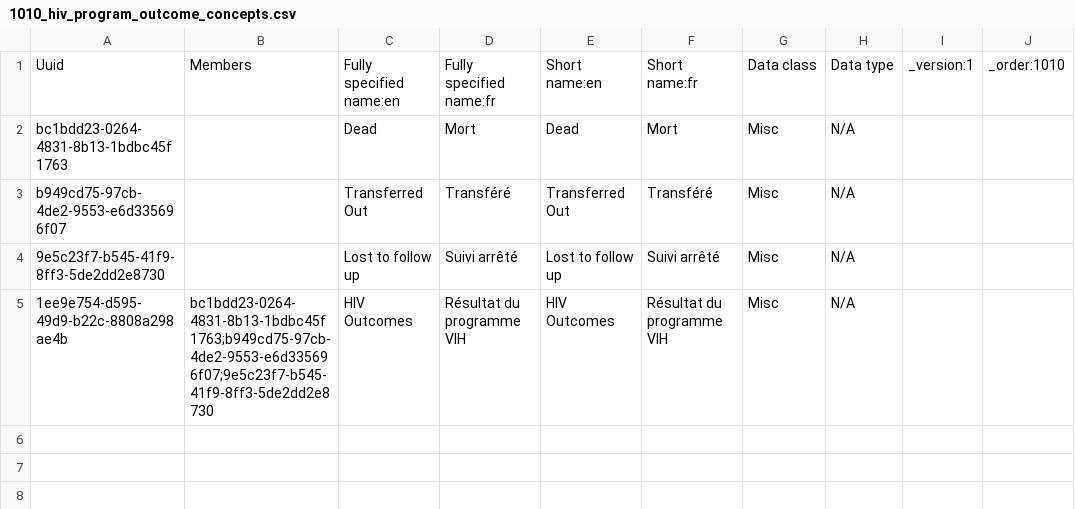
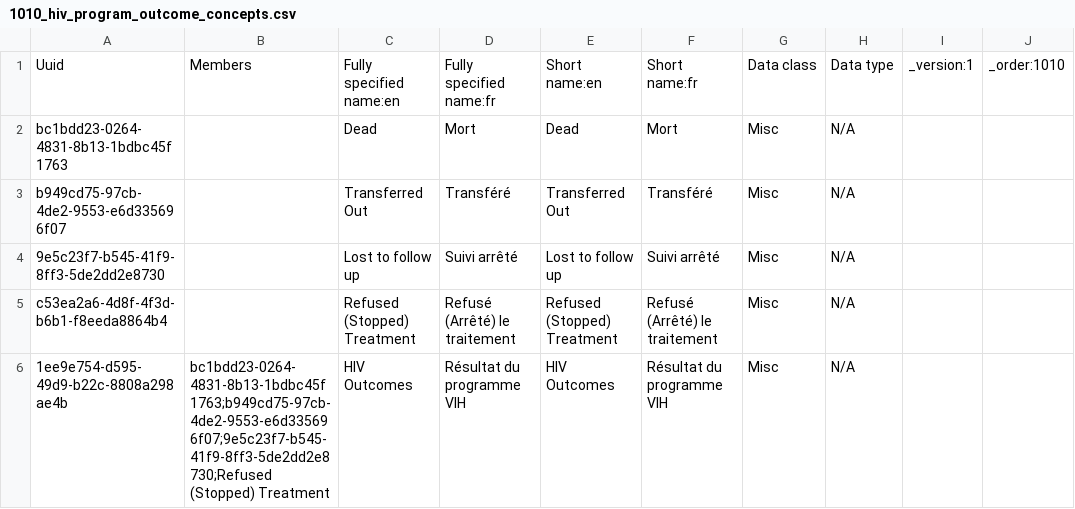
Before and after one commit to jembi/cameroon-bahmni-metadata, a CSV file: configuration/concepts/1010_hiv_program_outcome_concepts.csv, drawn as a sheet.

Commit message:
COM-635 Add hiv program outcome
(En) Refused (Stopped) Treatment (Fr) Refusé (Arrêté) le traitement

```diff
--- a/configuration/concepts/1010_hiv_program_outcome_concepts.csv
+++ b/configuration/concepts/1010_hiv_program_outcome_concepts.csv
@@ -4,2 +4,3 @@ b949cd75-97cb-4de2-9553-e6d335696f07,,Transferred Out,Transféré,Transferred Ou
 9e5c23f7-b545-41f9-8ff3-5de2dd2e8730,,Lost to follow up,Suivi arrêté,Lost to follow up,Suivi arrêté,Misc,N/A,,
-1ee9e754-d595-49d9-b22c-8808a298ae4b,bc1bdd23-0264-4831-8b13-1bdbc45f1763;b949cd75-97cb-4de2-9553-e6d335696f07;9e5c23f7-b545-41f9-8ff3-5de2dd2e8730,HIV Outcomes,Résultat du programme VIH,HIV Outcomes,Résultat du programme VIH,Misc,N/A,,
+c53ea2a6-4d8f-4f3d-b6b1-f8eeda8864b4,,Refused (Stopped) Treatment,Refusé (Arrêté) le traitement,Refused (Stopped) Treatment,Refusé (Arrêté) le traitement,Misc,N/A,,
+1ee9e754-d595-49d9-b22c-8808a298ae4b,bc1bdd23-0264-4831-8b13-1bdbc45f1763;b949cd75-97cb-4de2-9553-e6d335696f07;9e5c23f7-b545-41f9-8ff3-5de2dd2e8730;Refused (Stopped) Treatment,HIV Outcomes,Résultat du programme VIH,HIV Outcomes,Résultat du programme VIH,Misc,N/A,,
```
